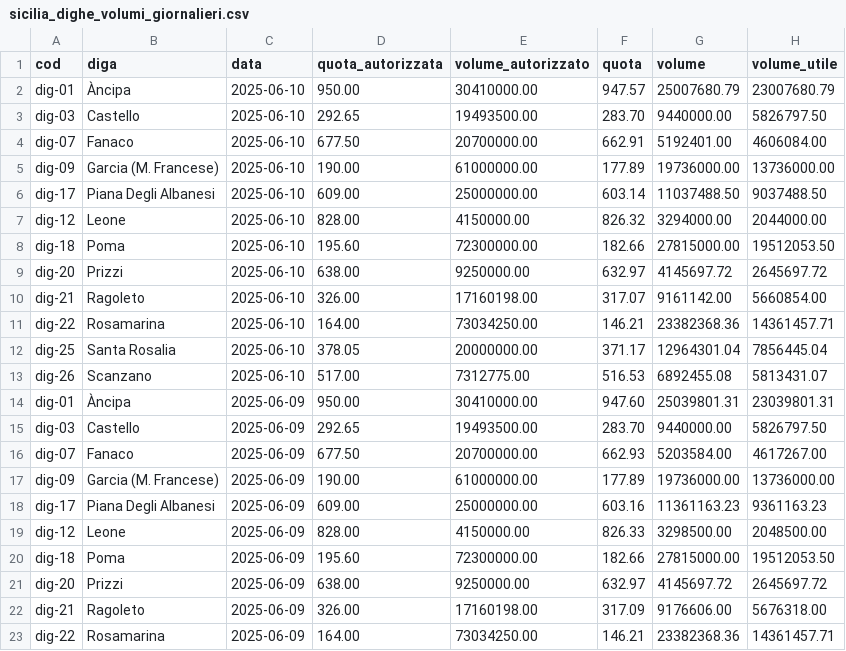
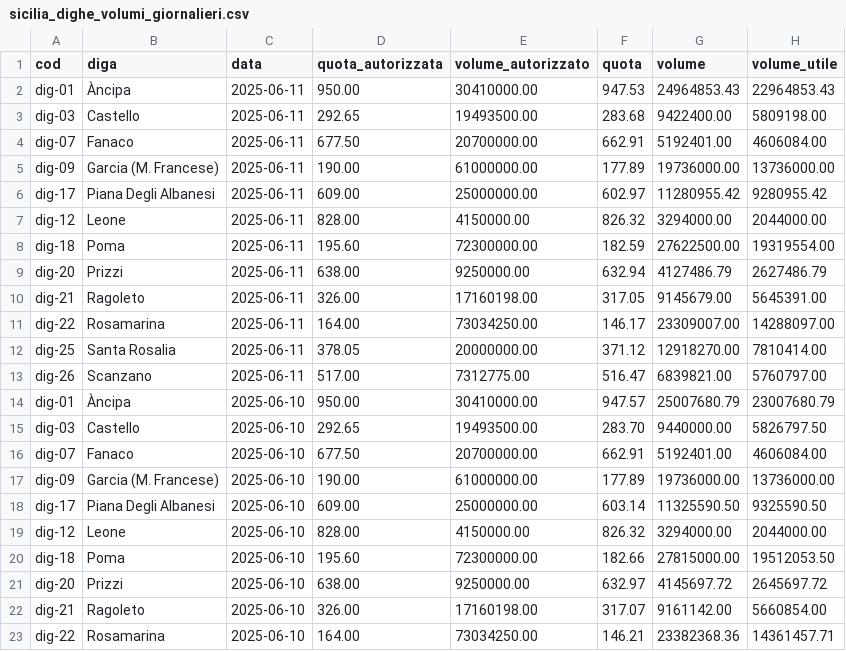
Before and after one commit to opendatasicilia/emergenza-idrica-sicilia, a CSV file: risorse/sicilia_dighe_volumi_giornalieri.csv, drawn as a sheet; only a part is shown; the shorter side is filled out with more unchanged rows.

```diff
--- a/risorse/sicilia_dighe_volumi_giornalieri.csv
+++ b/risorse/sicilia_dighe_volumi_giornalieri.csv
@@ -1,2 +1,14 @@
 cod,diga,data,quota_autorizzata,volume_autorizzato,quota,volume,volume_utile
+dig-01,Àncipa,2025-06-11,950.00,30410000.00,947.53,24964853.43,22964853.43
+dig-03,Castello,2025-06-11,292.65,19493500.00,283.68,9422400.00,5809198.00
+dig-07,Fanaco,2025-06-11,677.50,20700000.00,662.91,5192401.00,4606084.00
+dig-09,Garcia (M. Francese),2025-06-11,190.00,61000000.00,177.89,19736000.00,13736000.00
+dig-17,Piana Degli Albanesi,2025-06-11,609.00,25000000.00,602.97,11280955.42,9280955.42
+dig-12,Leone,2025-06-11,828.00,4150000.00,826.32,3294000.00,2044000.00
+dig-18,Poma,2025-06-11,195.60,72300000.00,182.59,27622500.00,19319554.00
+dig-20,Prizzi,2025-06-11,638.00,9250000.00,632.94,4127486.79,2627486.79
+dig-21,Ragoleto,2025-06-11,326.00,17160198.00,317.05,9145679.00,5645391.00
+dig-22,Rosamarina,2025-06-11,164.00,73034250.00,146.17,23309007.00,14288097.00
+dig-25,Santa Rosalia,2025-06-11,378.05,20000000.00,371.12,12918270.00,7810414.00
+dig-26,Scanzano,2025-06-11,517.00,7312775.00,516.47,6839821.00,5760797.00
 dig-01,Àncipa,2025-06-10,950.00,30410000.00,947.57,25007680.79,23007680.79
@@ -5,3 +17,3 @@ dig-07,Fanaco,2025-06-10,677.50,20700000.00,662.91,5192401.00,4606084.00
 dig-09,Garcia (M. Francese),2025-06-10,190.00,61000000.00,177.89,19736000.00,13736000.00
-dig-17,Piana Degli Albanesi,2025-06-10,609.00,25000000.00,603.14,11037488.50,9037488.50
+dig-17,Piana Degli Albanesi,2025-06-10,609.00,25000000.00,603.14,11325590.50,9325590.50
 dig-12,Leone,2025-06-10,828.00,4150000.00,826.32,3294000.00,2044000.00
```
Also changed, not shown: risorse/volumi-giornalieri/2025-06-10.csv, 5 other files.
